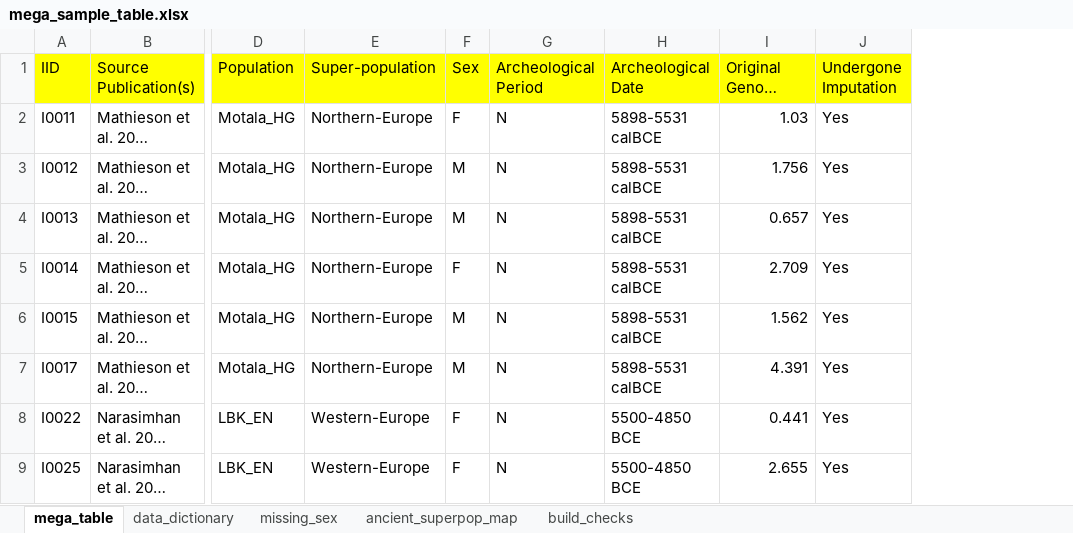
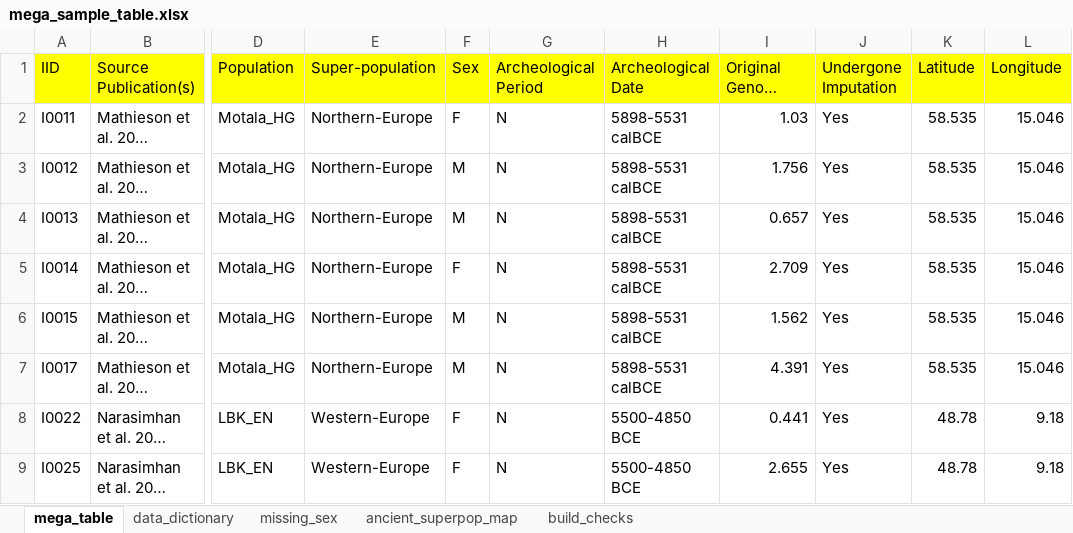
Before and after one commit to nadamels/iran_popgen, an Excel workbook: metadata/mega_sample_table.xlsx, sheet mega_table, drawn as a sheet; only a part is shown, gaps mark what is left out; long unchanged cells end in …; values as stored, in another font and other column widths than the file's, no borders; the diff names each change by its address in the sheet, - before the commit and + after, or states it on an @@ line.

```diff
--- a/metadata/mega_sample_table.xlsx (sheet mega_table)
+++ b/metadata/mega_sample_table.xlsx (sheet mega_table)
+column K (Latitude), rows 2-9: 58.535 | 58.535 | 58.535 | 58.535 | 58.535 | 58.535 | 48.78 | 48.78
+column L (Longitude), rows 2-9: 15.046 | 15.046 | 15.046 | 15.046 | 15.046 | 15.046 | 9.18 | 9.18
```
Also changed, not shown: sheet data_dictionary, 2 other files.
